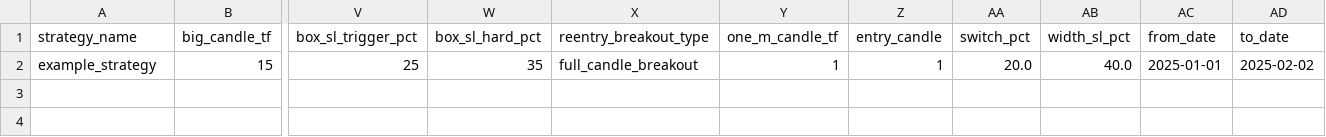
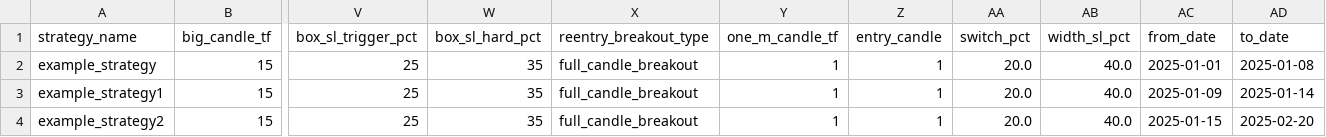
Before and after one commit to dhivyadharani-dede/New_BackTest_Pulse, a CSV file: uploads/strategy_template_1.csv, drawn as a sheet; only a part is shown, gaps mark what is left out; rows hold the shown columns only; the diff names each change by its address in the sheet, - before the commit and + after, or states it on an @@ line.

```diff
--- a/uploads/strategy_template_1.csv
+++ b/uploads/strategy_template_1.csv
-AD2 (to_date): 2025-02-02
+AD2 (to_date): 2025-01-08
+row 3: example_strategy1 | 15 | 25 | 35 | full_candle_breakout | 1 | 1 | 20.0 | 40.0 | 2025-01-09 | 2025-01-14
+row 4: example_strategy2 | 15 | 25 | 35 | full_candle_breakout | 1 | 1 | 20.0 | 40.0 | 2025-01-15 | 2025-02-20
```
Also changed, not shown: 8 other files.
